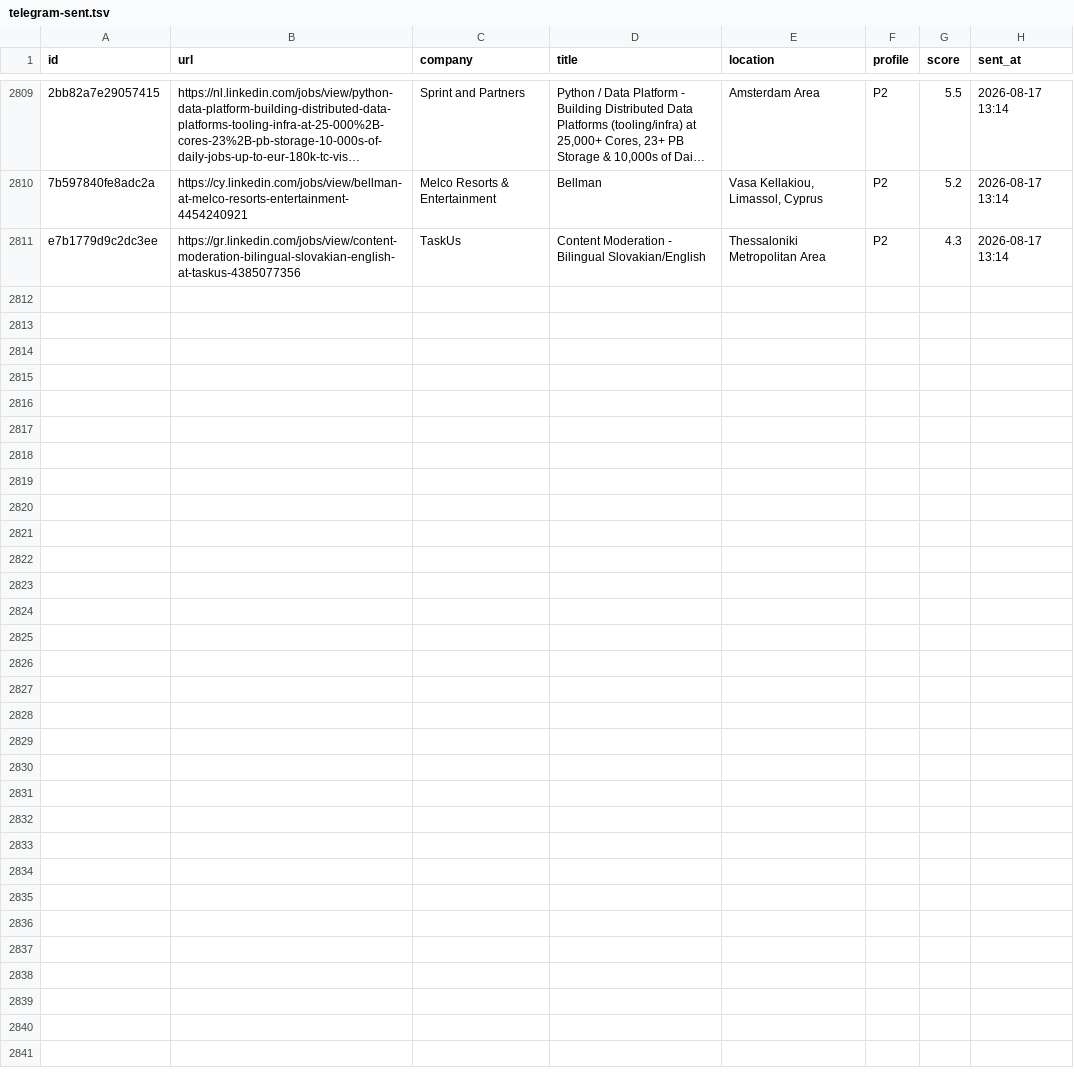
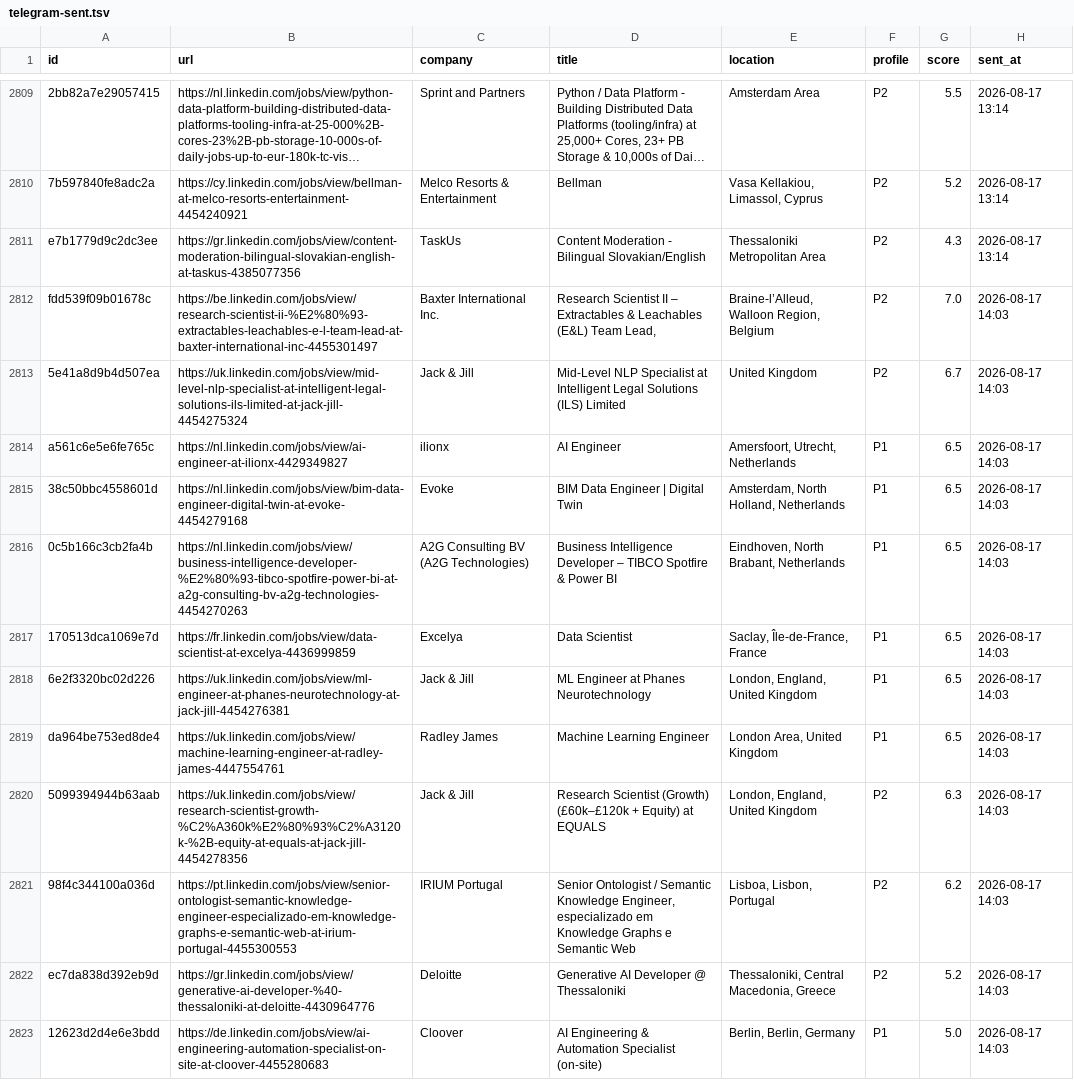
Before and after one commit to semihalperdundar/career-ops-agent, a TSV file: data/telegram-sent.tsv, drawn as a sheet; only a part is shown, gaps mark what is left out; long unchanged cells end in …; the diff names each change by its address in the sheet, - before the commit and + after, or states it on an @@ line.

```diff
--- a/data/telegram-sent.tsv
+++ b/data/telegram-sent.tsv
+row 2812: fdd539f09b01678c | https://be.linkedin.com/jobs/view/research-scientist-ii-%E2%80%93-extractables-leachables-e-l-team-lead-at-baxter-international-inc-4455301497 | Baxter International Inc. | Research Scientist II – Extractables & Leachables (E&L) Team Lead, | Braine-l’Alleud, Walloon Region, Belgium | P2 | 7.0 | 2026-08-17 14:03
+row 2813: 5e41a8d9b4d507ea | https://uk.linkedin.com/jobs/view/mid-level-nlp-specialist-at-intelligent-legal-solutions-ils-limited-at-jack-jill-4454275324 | Jack & Jill | Mid-Level NLP Specialist at Intelligent Legal Solutions (ILS) Limited | United Kingdom | P2 | 6.7 | 2026-08-17 14:03
+row 2814: a561c6e5e6fe765c | https://nl.linkedin.com/jobs/view/ai-engineer-at-ilionx-4429349827 | ilionx | AI Engineer | Amersfoort, Utrecht, Netherlands | P1 | 6.5 | 2026-08-17 14:03
+row 2815: 38c50bbc4558601d | https://nl.linkedin.com/jobs/view/bim-data-engineer-digital-twin-at-evoke-4454279168 | Evoke | BIM Data Engineer | Digital Twin | Amsterdam, North Holland, Netherlands | P1 | 6.5 | 2026-08-17 14:03
+row 2816: 0c5b166c3cb2fa4b | https://nl.linkedin.com/jobs/view/business-intelligence-developer-%E2%80%93-tibco-spotfire-power-bi-at-a2g-consulting-bv-a2g-technologies-4454270263 | A2G Consulting BV (A2G Technologies) | Business Intelligence Developer – TIBCO Spotfire & Power BI | Eindhoven, North Brabant, Netherlands | P1 | 6.5 | 2026-08-17 14:03
+row 2817: 170513dca1069e7d | https://fr.linkedin.com/jobs/view/data-scientist-at-excelya-4436999859 | Excelya | Data Scientist | Saclay, Île-de-France, France | P1 | 6.5 | 2026-08-17 14:03
+row 2818: 6e2f3320bc02d226 | https://uk.linkedin.com/jobs/view/ml-engineer-at-phanes-neurotechnology-at-jack-jill-4454276381 | Jack & Jill | ML Engineer at Phanes Neurotechnology | London, England, United Kingdom | P1 | 6.5 | 2026-08-17 14:03
+row 2819: da964be753ed8de4 | https://uk.linkedin.com/jobs/view/machine-learning-engineer-at-radley-james-4447554761 | Radley James | Machine Learning Engineer | London Area, United Kingdom | P1 | 6.5 | 2026-08-17 14:03
+row 2820: 5099394944b63aab | https://uk.linkedin.com/jobs/view/research-scientist-growth-%C2%A360k%E2%80%93%C2%A3120k-%2B-equity-at-equals-at-jack-jill-4454278356 | Jack & Jill | Research Scientist (Growth) (£60k–£120k + Equity) at EQUALS | London, England, United Kingdom | P2 | 6.3 | 2026-08-17 14:03
+row 2821: 98f4c344100a036d | https://pt.linkedin.com/jobs/view/senior-ontologist-semantic-knowledge-engineer-especializado-em-knowledge-graphs-e-semantic-web-at-irium-portugal-4455300553 | IRIUM Portugal | Senior Ontologist / Semantic Knowledge Engineer, especializado em Knowledge Graphs e Semantic Web | Lisboa, Lisbon, Portugal | P2 | 6.2 | 2026-08-17 14:03
+row 2822: ec7da838d392eb9d | https://gr.linkedin.com/jobs/view/generative-ai-developer-%40-thessaloniki-at-deloitte-4430964776 | Deloitte | Generative AI Developer @ Thessaloniki | Thessaloniki, Central Macedonia, Greece | P2 | 5.2 | 2026-08-17 14:03
+row 2823: 12623d2d4e6e3bdd | https://de.linkedin.com/jobs/view/ai-engineering-automation-specialist-on-site-at-cloover-4455280683 | Cloover | AI Engineering & Automation Specialist (on-site) | Berlin, Berlin, Germany | P1 | 5.0 | 2026-08-17 14:03
```
Also changed, not shown: data/telegram-archive.tsv, 2 other files.
